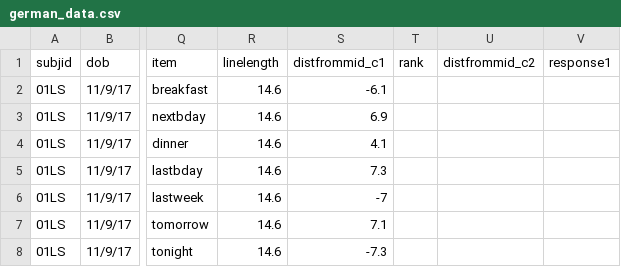
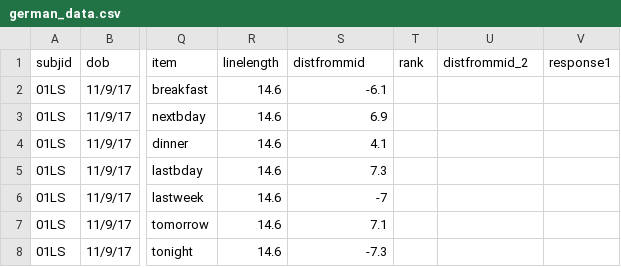
Before and after one commit to AustinThoughtLab/GTW-Analyses, a CSV file: german_data.csv, drawn as a sheet; only a part is shown, gaps mark what is left out; the diff names each change by its address in the sheet, - before the commit and + after, or states it on an @@ line.

Commit message:
updated with most recent data entry

```diff
--- a/german_data.csv
+++ b/german_data.csv
-S1: distfrommid_c1
+S1: distfrommid
-U1: distfrommid_c2
+U1: distfrommid_2
```
Also changed, not shown: 3 other files.
